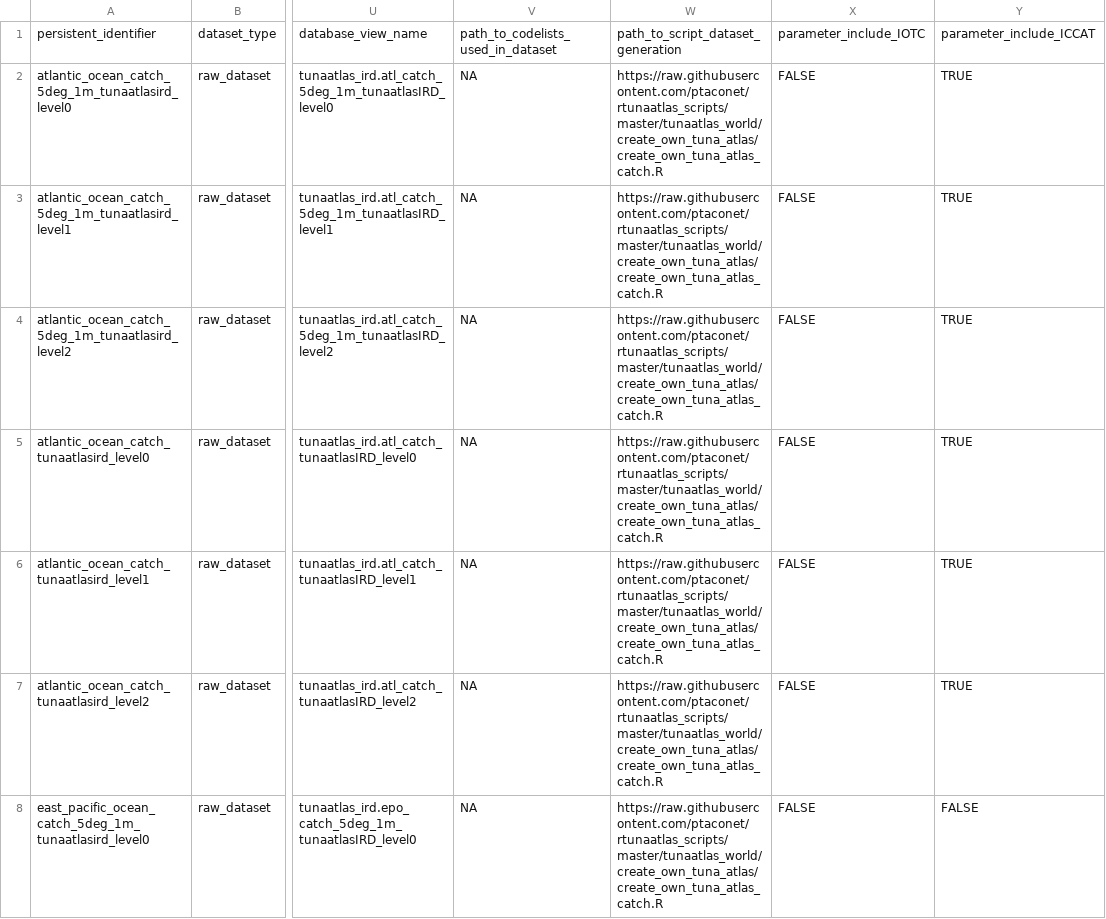
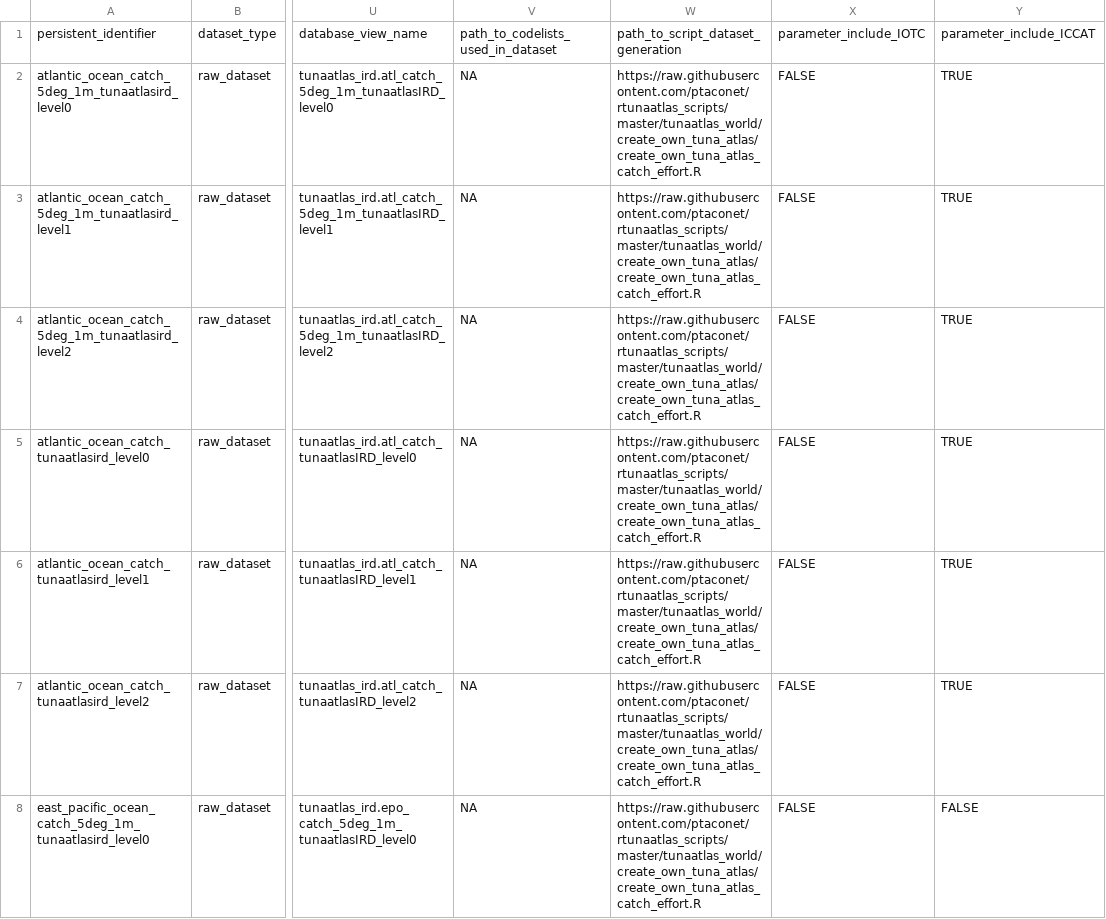
Before and after one commit to JulienLebranchu/rtunaatlas_scripts, a CSV file: tunaatlas_world/metadata_and_parameterization_files/metadata_and_parameterization_tuna_atlas_catch_datasets_2017.csv, drawn as a sheet; only a part is shown, gaps mark what is left out; the diff covers the shown part only; the diff names each change by its address in the sheet, - before the commit and + after, or states it on an @@ line.

```diff
--- a/tunaatlas_world/metadata_and_parameterization_files/metadata_and_parameterization_tuna_atlas_catch_datasets_2017.csv
+++ b/tunaatlas_world/metadata_and_parameterization_files/metadata_and_parameterization_tuna_atlas_catch_datasets_2017.csv
-W2:W8: https://raw.githubusercontent.com/ptaconet/rtunaatlas_scripts/master/tunaatlas_world/create_own_tuna_atlas/create_own_tuna_atlas_catch.R
+W2:W8: https://raw.githubusercontent.com/ptaconet/rtunaatlas_scripts/master/tunaatlas_world/create_own_tuna_atlas/create_own_tuna_atlas_catch_effort.R
```
Also changed, not shown: 26 edited cells elsewhere in this file, 2 other files.
